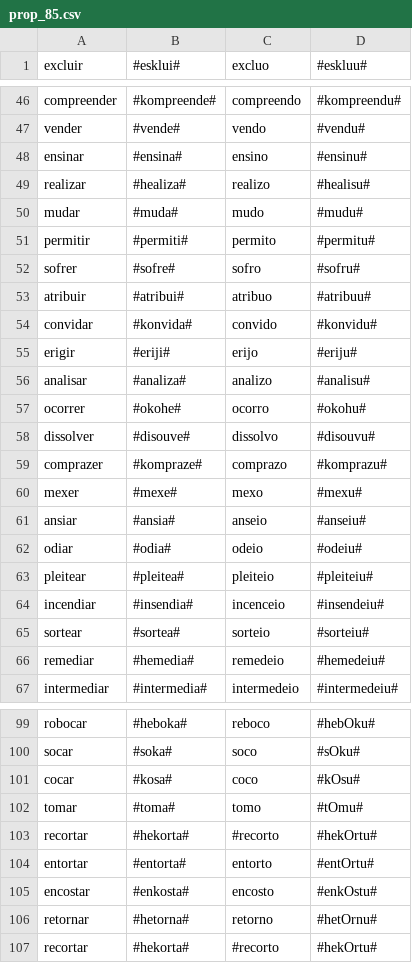
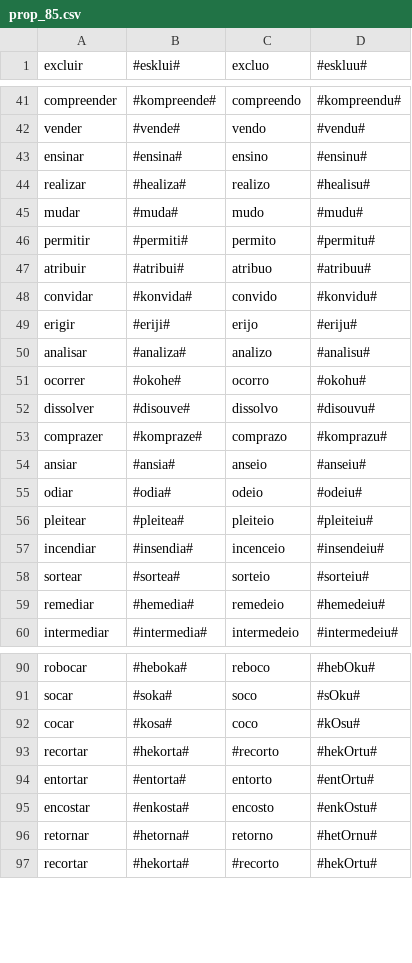
Before and after one commit to beatrizalbiero/MsResearch, a CSV file: data/prop_85.csv, drawn as a sheet; only a part is shown, gaps mark what is left out; the diff covers the shown part only.

```diff
--- a/data/prop_85.csv
+++ b/data/prop_85.csv
@@ -51,3 +46,2 @@ mudar,#muda#,mudo,#mudu#
 permitir,#permiti#,permito,#permitu#
-sofrer,#sofre#,sofro,#sofru#
 atribuir,#atribui#,atribuo,#atribuu#
@@ -59,3 +53,2 @@ dissolver,#disouve#,dissolvo,#disouvu#
 comprazer,#kompraze#,comprazo,#komprazu#
-mexer,#mexe#,mexo,#mexu#
 ansiar,#ansia#,anseio,#anseiu#
@@ -101,3 +92,2 @@ socar,#soka#,soco,#sOku#
 cocar,#kosa#,coco,#kOsu#
-tomar,#toma#,tomo,#tOmu#
 recortar,#hekorta#,#recorto,#hekOrtu#
```
Also changed, not shown: 7 removed rows elsewhere in this file, data/prop_55.csv, data/prop_75.csv.
